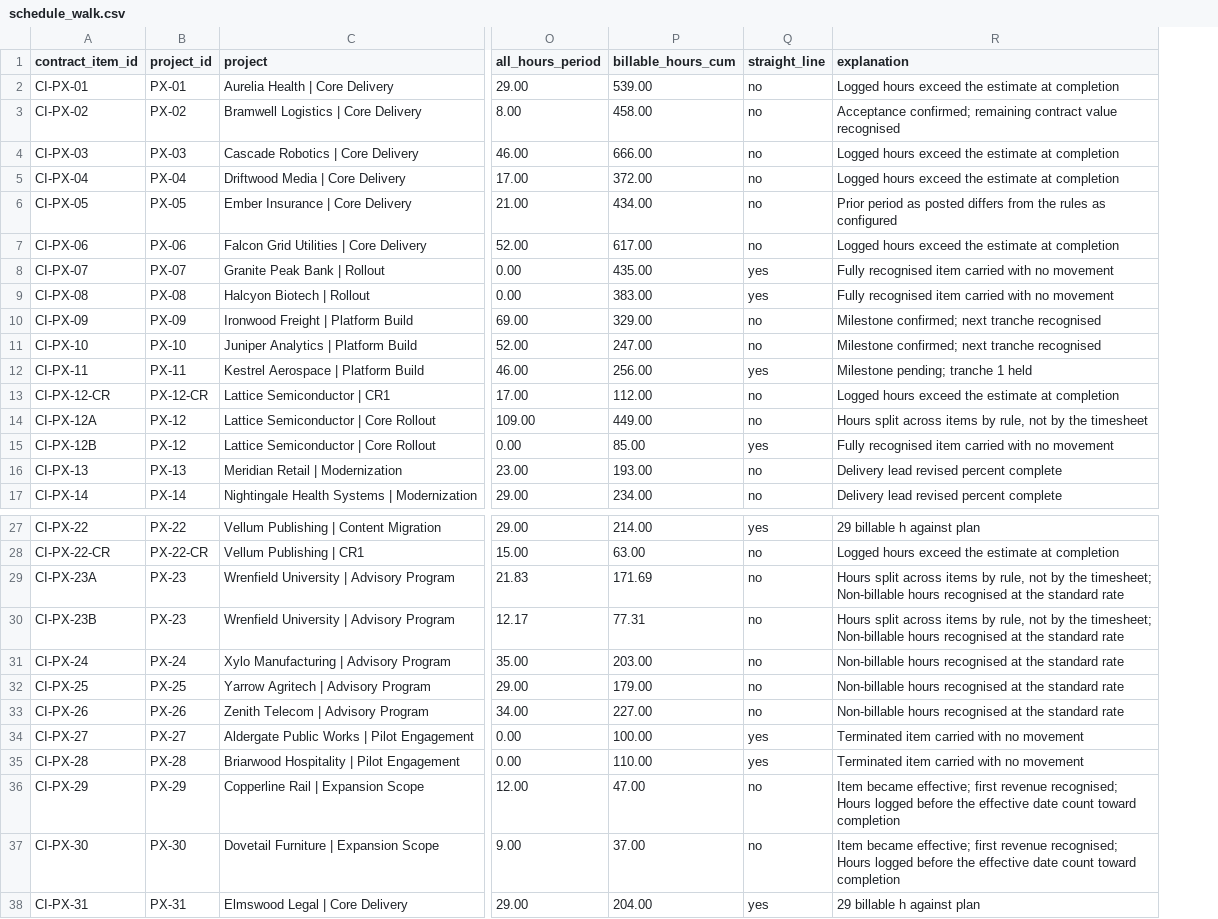
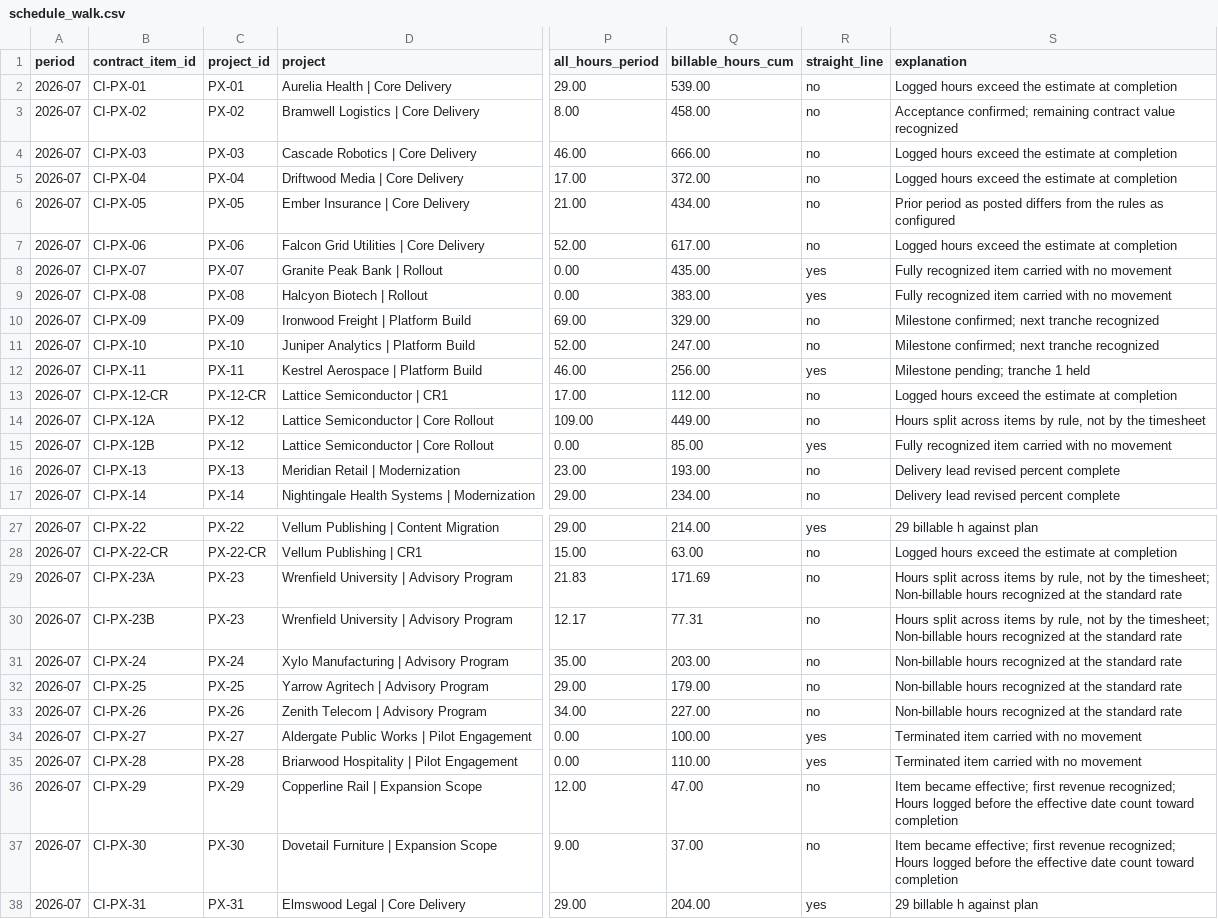
Before and after one commit to yyardi/psclose, a CSV file: out/2026-07/schedule_walk.csv, drawn as a sheet; only a part is shown, gaps mark what is left out; addresses are those after the commit; the diff names each change by its address in the sheet, - before the commit and + after, or states it on an @@ line.

```diff
--- a/out/2026-07/schedule_walk.csv
+++ b/out/2026-07/schedule_walk.csv
+column A (period), rows 2-17: all 2026-07; rows 27-38: all 2026-07
-S3 (explanation): …contract value recognised
+S3 (explanation): …contract value recognized
-S8:S9 (explanation): Fully recognised item carried…
+S8:S9 (explanation): Fully recognized item carried…
-S10:S11 (explanation): Milestone confirmed; next tranche recognised
+S10:S11 (explanation): Milestone confirmed; next tranche recognized
-S15 (explanation): Fully recognised item carried…
+S15 (explanation): Fully recognized item carried…
-S29:S30 (explanation): …Non-billable hours recognised at the…
+S29:S30 (explanation): …Non-billable hours recognized at the…
-S31:S33 (explanation): Non-billable hours recognised at the…
+S31:S33 (explanation): Non-billable hours recognized at the…
-S36:S37 (explanation): …first revenue recognised; Hours logged…
+S36:S37 (explanation): …first revenue recognized; Hours logged…
```
Also changed, not shown: out/2026-07/exceptions.csv, 11 other files.
